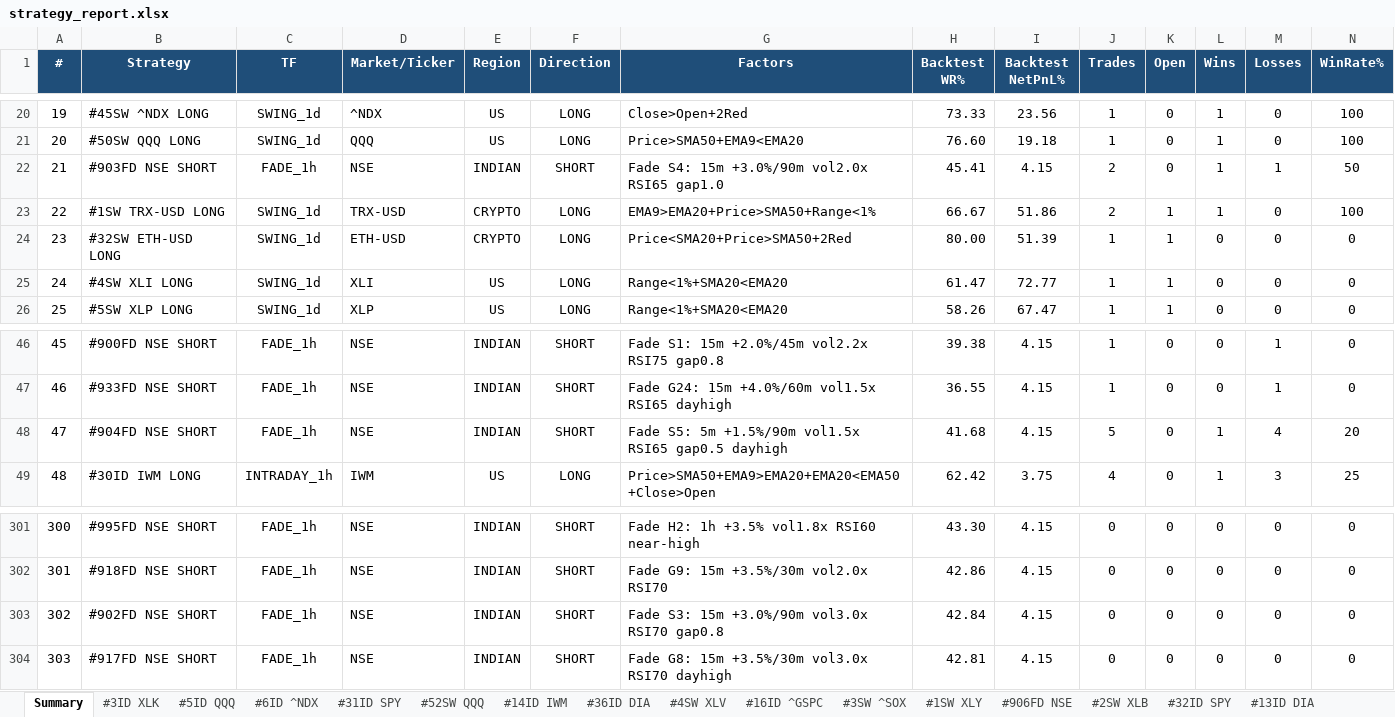
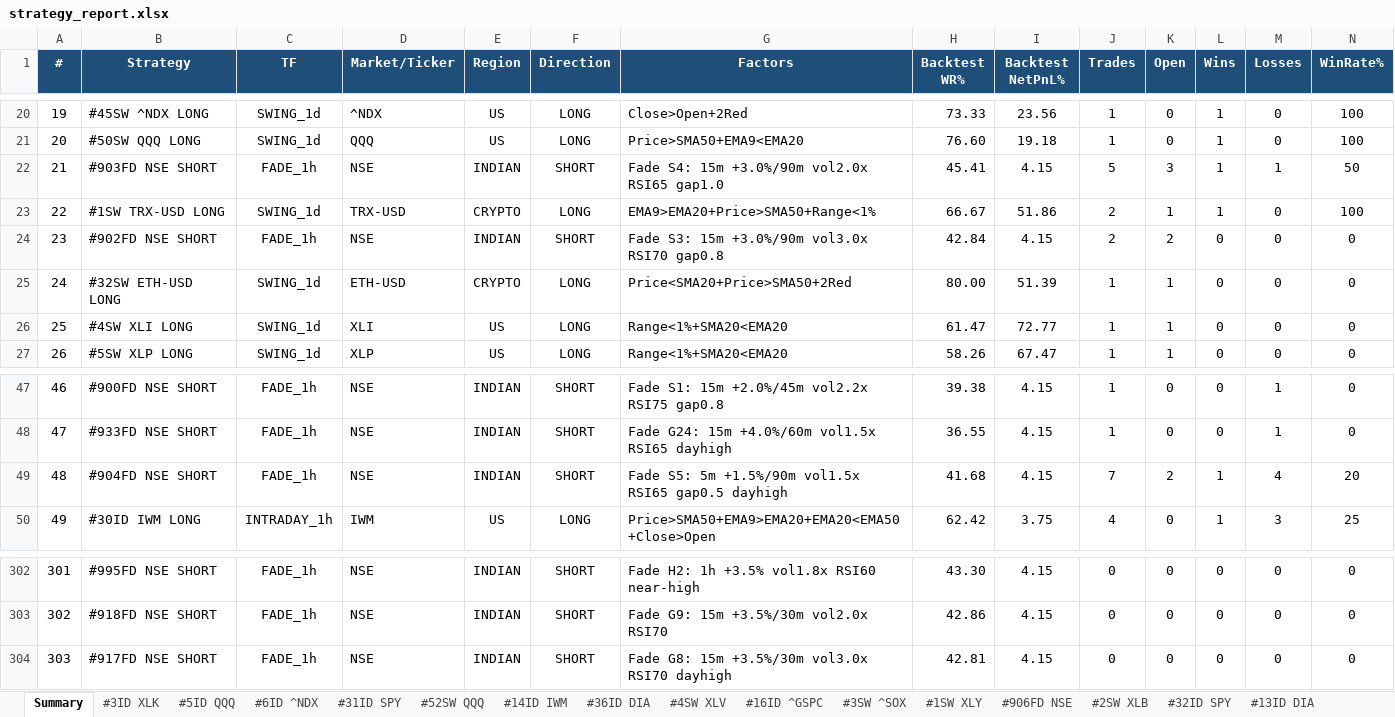
Before and after one commit to thokfoot/free-4-market-master, an Excel workbook: logs/strategy_report.xlsx, sheet Summary, drawn as a sheet; only a part is shown, gaps mark what is left out; values as stored, in another font and other column widths than the file's, no borders; removed rows and columns are numbered as before the commit, all else as after; rows hold the shown columns only; the diff names each change by its address in the sheet, - before the commit and + after, or states it on an @@ line.

Commit message:
fade scan 2026-08-14 05:19 UTC

```diff
--- a/logs/strategy_report.xlsx (sheet Summary)
+++ b/logs/strategy_report.xlsx (sheet Summary)
-J22 (Trades): 2
+J22 (Trades): 5
-K22 (Open): 0
+K22 (Open): 3
+row 24: 23 | #902FD NSE SHORT | FADE_1h | NSE | INDIAN | SHORT | Fade S3: 15m +3.0%/90m vol3.0x RSI70 gap0.8 | 42.84 | 4.15 | 2 | 2 | 0 | 0 | 0
@@ column A (#) renumbered between rows 25 and 303 @@
-J49 (Trades): 5
+J49 (Trades): 7
-K49 (Open): 0
+K49 (Open): 2
-row 303: 302 | #902FD NSE SHORT | FADE_1h | NSE | INDIAN | SHORT | Fade S3: 15m +3.0%/90m vol3.0x RSI70 gap0.8 | 42.84 | 4.15 | 0 | 0 | 0 | 0 | 0
```
Also changed, not shown: sheet #903FD NSE, sheet #904FD NSE, sheet Never Fired, sheet Portfolio, other sheet tabs, 3 other files.
